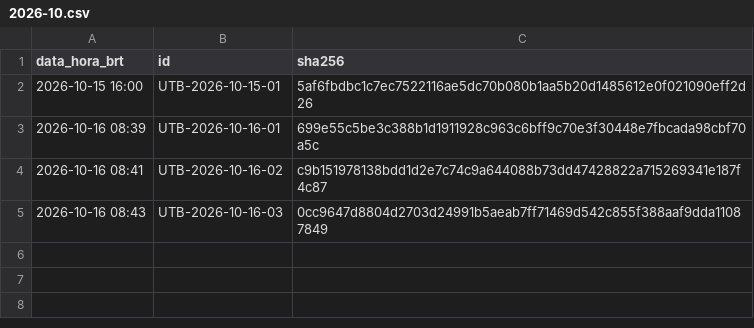
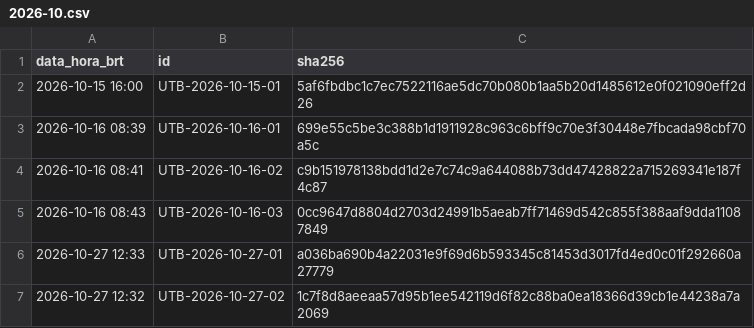
Before and after one commit to ericg85/utb-prova, a CSV file: hashes/2026-10.csv, drawn as a sheet.

Commit message:
Prova 27/10: hashes UTB-2026-10-27-01 e -02 com OpenTimestamps (so codigo, data e hash) + data/ atualizado

```diff
--- a/hashes/2026-10.csv
+++ b/hashes/2026-10.csv
@@ -5 +5,3 @@ data_hora_brt,id,sha256
 2026-10-16 08:43,UTB-2026-10-16-03,0cc9647d8804d2703d24991b5aeab7ff71469d542c855f388aaf9dda11087849
+2026-10-27 12:33,UTB-2026-10-27-01,a036ba690b4a22031e9f69d6b593345c81453d3017fd4ed0c01f292660a27779
+2026-10-27 12:32,UTB-2026-10-27-02,1c7f8d8aeeaa57d95b1ee542119d6f82c88ba0ea18366d39cb1e44238a7a2069
```
Also changed, not shown: 5 other files.
